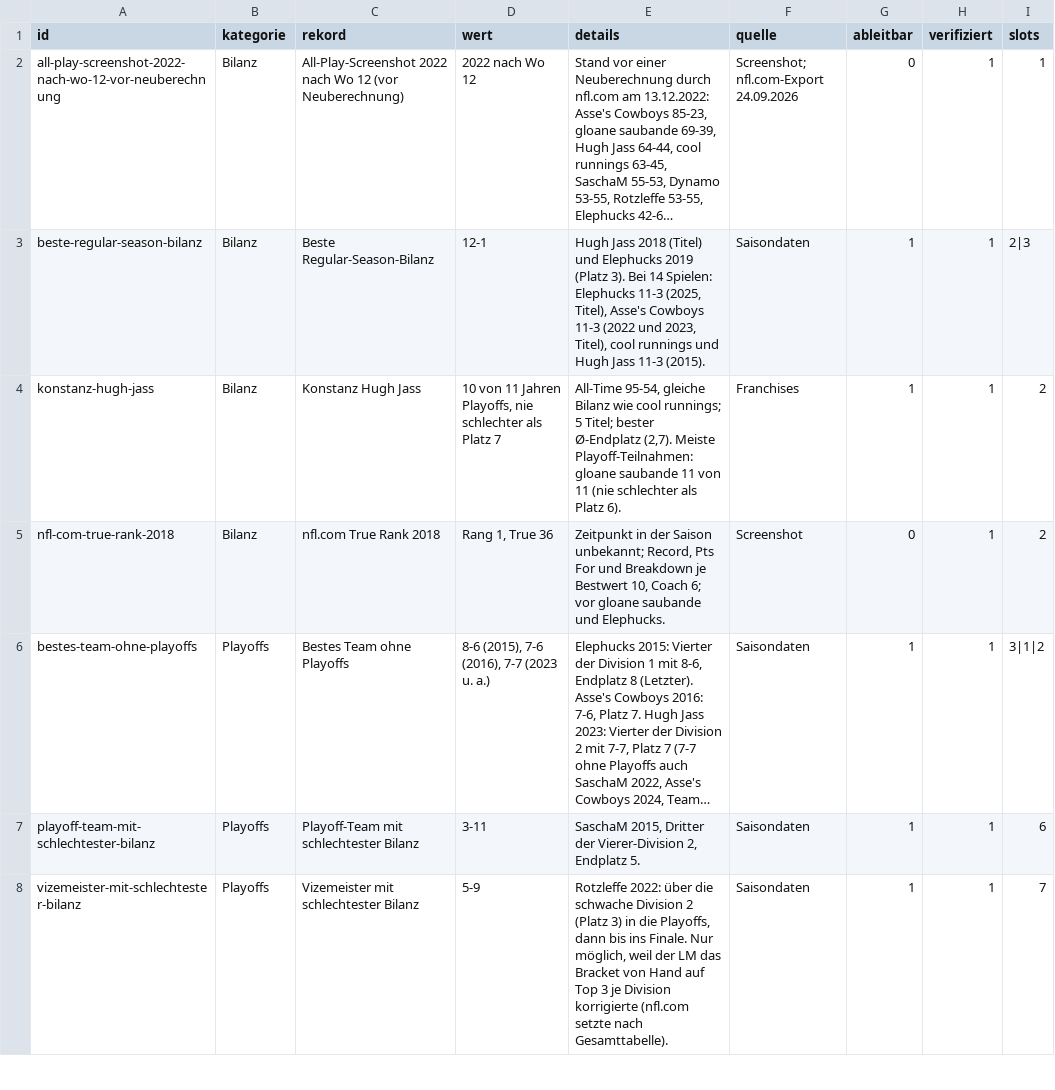
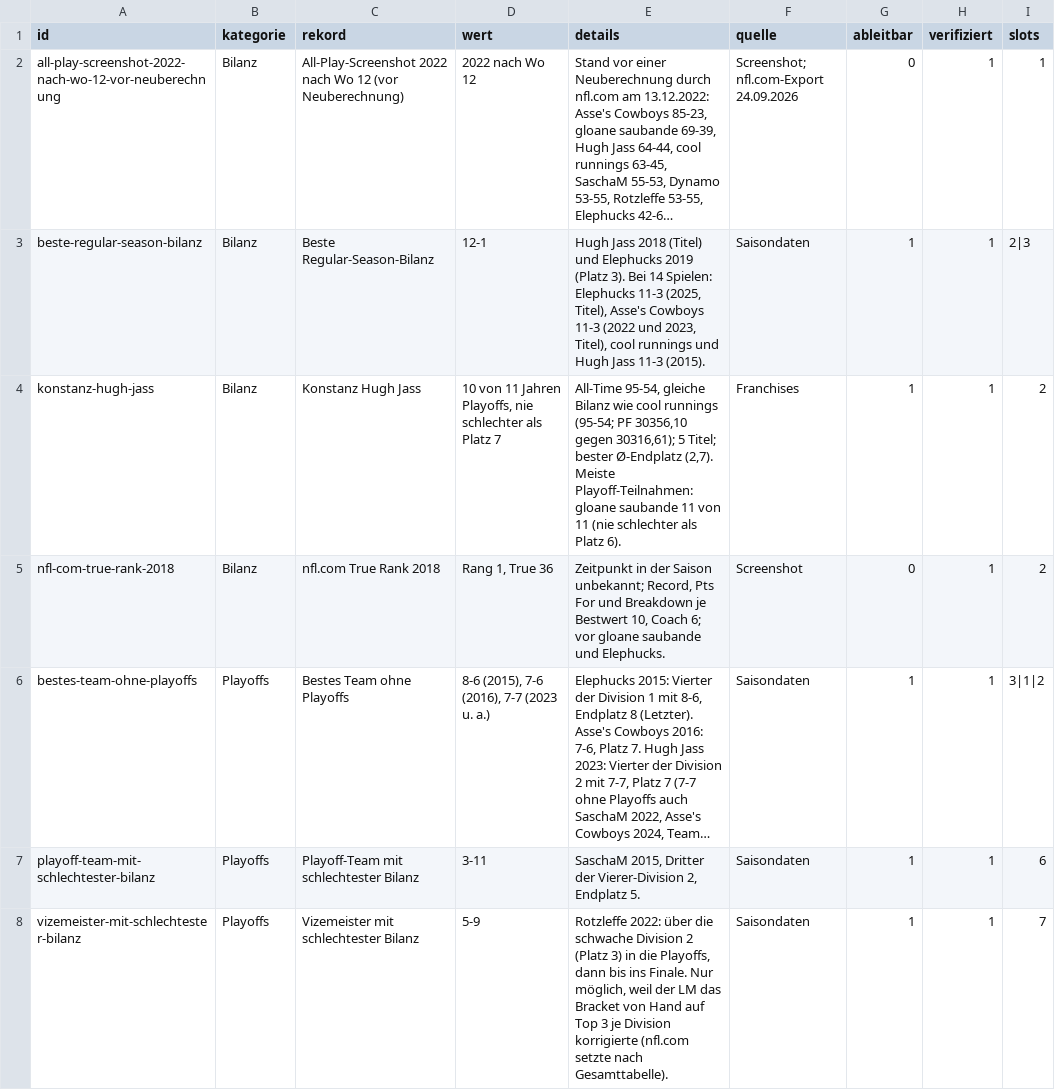
Before and after one commit to frest2101/bwg-fantasy, a CSV file: data/history/rekorde.csv, drawn as a sheet; only a part is shown; long unchanged cells end in …; the diff covers the shown part only; the diff names each change by its address in the sheet, - before the commit and + after, or states it on an @@ line.

```diff
--- a/data/history/rekorde.csv
+++ b/data/history/rekorde.csv
-E4 (details): …wie cool runnings; 5 Titel;…
+E4 (details): …wie cool runnings (95-54; PF 30356,10 gegen 30316,61); 5 Titel;…
```
Also changed, not shown: 7 edited cells elsewhere in this file, 3 other files.
